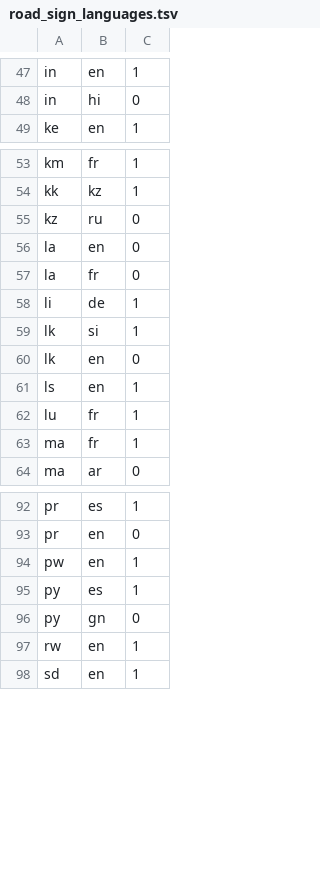
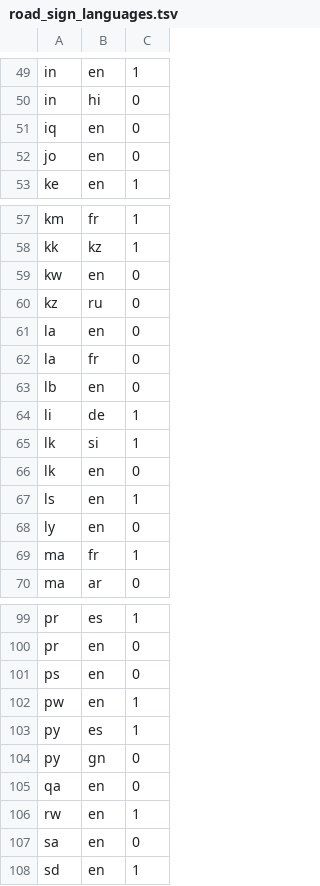
Before and after one commit to openvenues/libpostal, a TSV file: resources/language/countries/road_sign_languages.tsv, drawn as a sheet; only a part is shown, gaps mark what is left out; the diff covers the shown part only.

Commit message:
[languages] Adding English gazetteers to many countries where the default language is Arabic but the road signs may be in English

```diff
--- a/resources/language/countries/road_sign_languages.tsv
+++ b/resources/language/countries/road_sign_languages.tsv
@@ -48,2 +50,4 @@ in	en	1
 in	hi	0
+iq	en	0
+jo	en	0
 ke	en	1
@@ -54,2 +58,3 @@ km	fr	1
 kk	kz	1
+kw	en	0
 kz	ru	0
@@ -57,2 +62,3 @@ la	en	0
 la	fr	0
+lb	en	0
 li	de	1
@@ -61,3 +67,3 @@ lk	en	0
 ls	en	1
-lu	fr	1
+ly	en	0
 ma	fr	1
@@ -93,2 +100,3 @@ pr	es	1
 pr	en	0
+ps	en	0
 pw	en	1
@@ -96,3 +104,5 @@ py	es	1
 py	gn	0
+qa	en	0
 rw	en	1
+sa	en	0
 sd	en	1
```
Also changed, not shown: 6 added rows elsewhere in this file.
